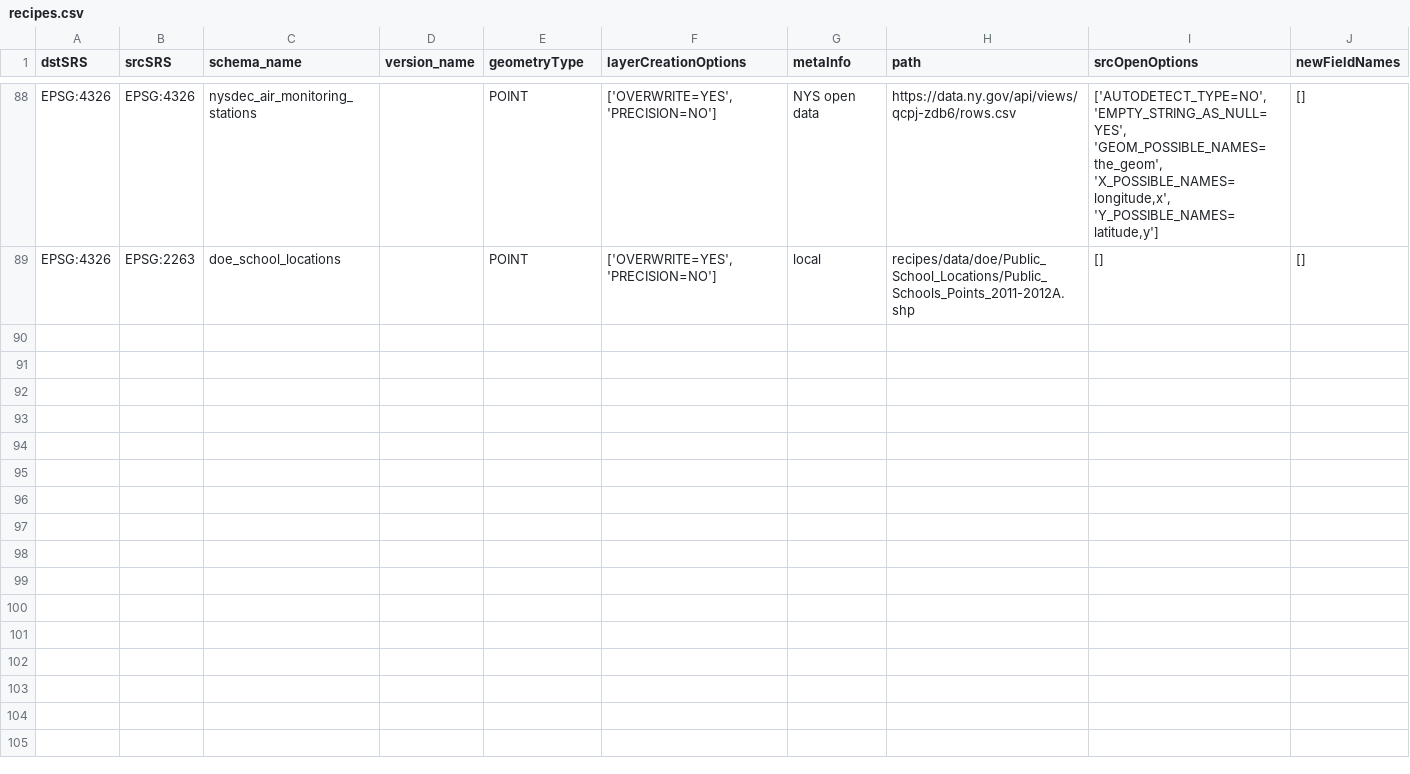
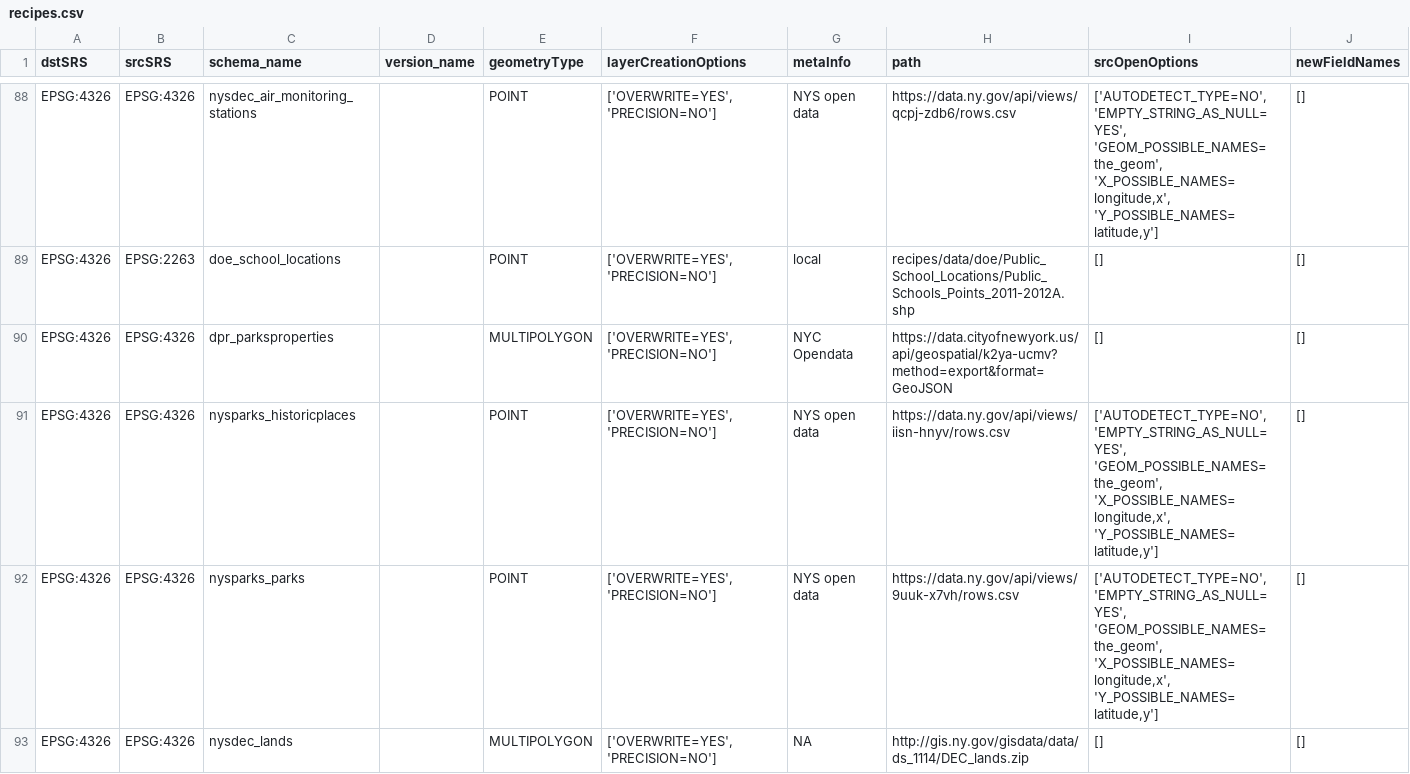
Before and after one commit to NYCPlanning/recipes, a CSV file: recipes/recipes.csv, drawn as a sheet; only a part is shown, gaps mark what is left out.

Commit message:
updating recipes

```diff
--- a/recipes/recipes.csv
+++ b/recipes/recipes.csv
@@ -89 +89,5 @@
 "EPSG:4326","EPSG:2263","doe_school_locations",,"POINT","['OVERWRITE=YES', 'PRECISION=NO']","local","recipes/data/doe/Public_School_Locations/Public_Schools_Points_2011-2012A.shp","[]","[]"
+"EPSG:4326","EPSG:4326","dpr_parksproperties",,"MULTIPOLYGON","['OVERWRITE=YES', 'PRECISION=NO']","NYC Opendata","https://data.cityofnewyork.us/api/geospatial/k2ya-ucmv?method=export&format=GeoJSON","[]","[]"
+"EPSG:4326","EPSG:4326","nysparks_historicplaces",,"POINT","['OVERWRITE=YES', 'PRECISION=NO']","NYS open data ","https://data.ny.gov/api/views/iisn-hnyv/rows.csv","['AUTODETECT_TYPE=NO', 'EMPTY_STRING_AS_NULL=YES', 'GEOM_POSSIBLE_NAMES=the_geom', 'X_POSSIBLE_NAMES=longitude,x', 'Y_POSSIBLE_NAMES=latitude,y']","[]"
+"EPSG:4326","EPSG:4326","nysparks_parks",,"POINT","['OVERWRITE=YES', 'PRECISION=NO']","NYS open data ","https://data.ny.gov/api/views/9uuk-x7vh/rows.csv","['AUTODETECT_TYPE=NO', 'EMPTY_STRING_AS_NULL=YES', 'GEOM_POSSIBLE_NAMES=the_geom', 'X_POSSIBLE_NAMES=longitude,x', 'Y_POSSIBLE_NAMES=latitude,y']","[]"
+"EPSG:4326","EPSG:4326","nysdec_lands",,"MULTIPOLYGON","['OVERWRITE=YES', 'PRECISION=NO']","NA","http://gis.ny.gov/gisdata/data/ds_1114/DEC_lands.zip","[]","[]"
```
Also changed, not shown: 6 other files.
